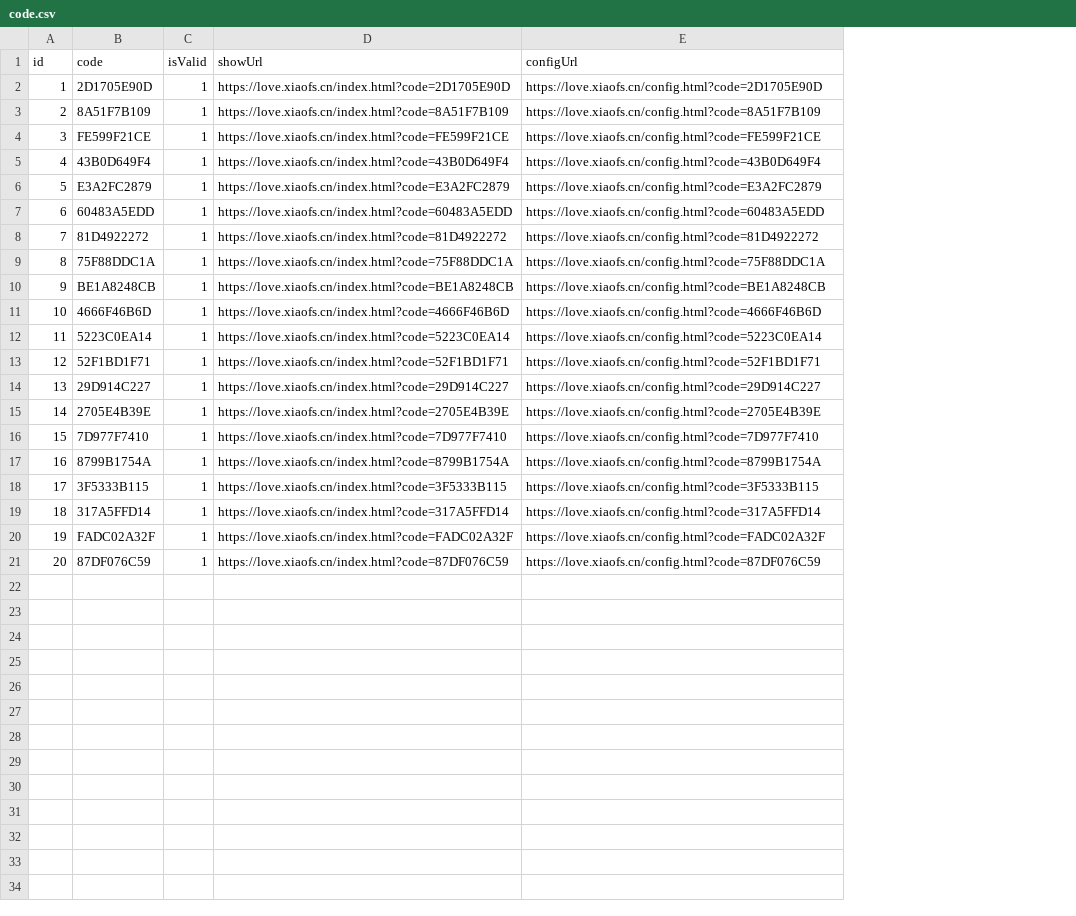
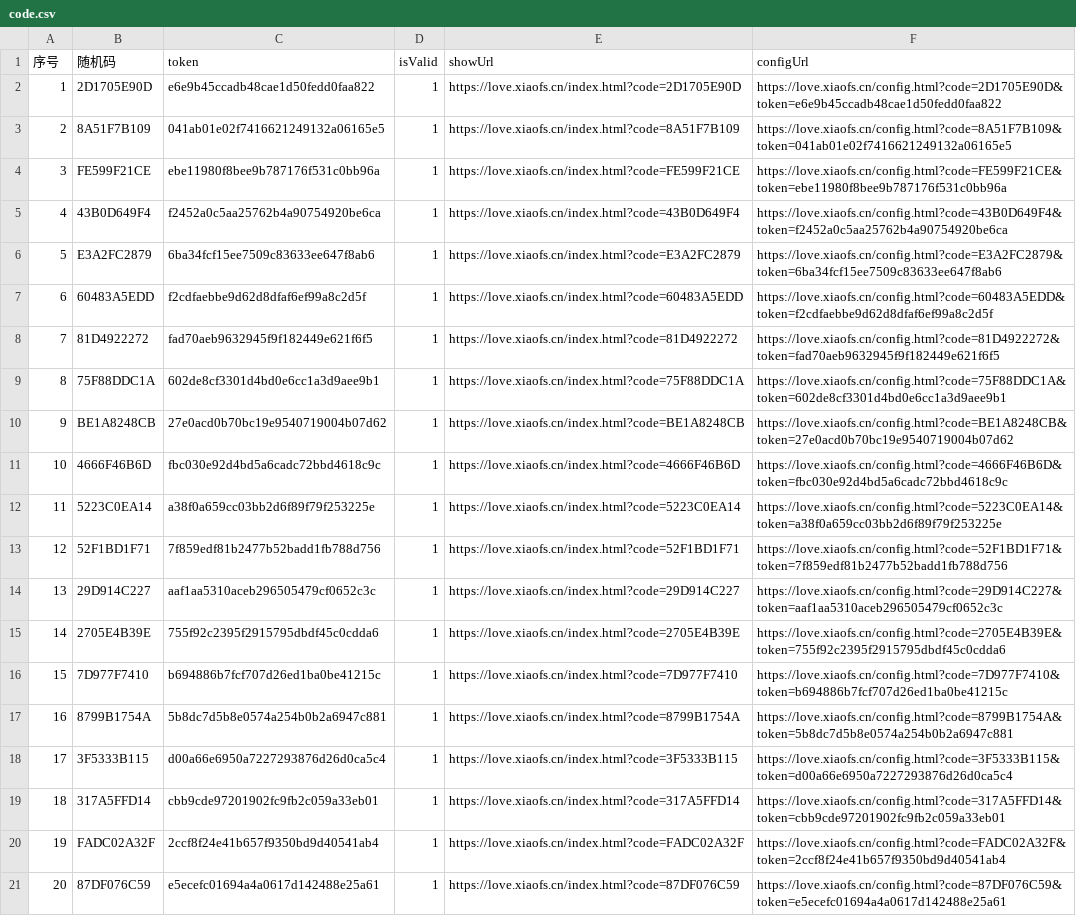
Before and after one commit to jiegehere/liumeijun.com, a CSV file: config/code.csv, drawn as a sheet; addresses are those after the commit; the diff names each change by its address in the sheet, - before the commit and + after, or states it on an @@ line.

```diff
--- a/config/code.csv
+++ b/config/code.csv
+column C (token), rows 2-21: e6e9b45ccadb48cae1d50fedd0faa822 | 041ab01e02f7416621249132a06165e5 | ebe11980f8bee9b787176f531c0bb96a | f2452a0c5aa25762b4a90754920be6ca | 6ba34fcf15ee7509c83633ee647f8ab6 | f2cdfaebbe9d62d8dfaf6ef99a8c2d5f | fad70aeb9632945f9f182449e621f6f5 | 602de8cf3301d4bd0e6cc1a3d9aee9b1 | 27e0acd0b70bc19e9540719004b07d62 | fbc030e92d4bd5a6cadc72bbd4618c9c | a38f0a659cc03bb2d6f89f79f253225e | 7f859edf81b2477b52badd1fb788d756 | aaf1aa5310aceb296505479cf0652c3c | 755f92c2395f2915795dbdf45c0cdda6 | b694886b7fcf707d26ed1ba0be41215c | 5b8dc7d5b8e0574a254b0b2a6947c881 | d00a66e6950a7227293876d26d0ca5c4 | cbb9cde97201902fc9fb2c059a33eb01 | 2ccf8f24e41b657f9350bd9d40541ab4 | e5ecefc01694a4a0617d142488e25a61
-A1: id
+A1: 序号
-B1: code
+B1: 随机码
-F2 (configUrl): https://love.xiaofs.cn/config.html?code=2D1705E90D
+F2 (configUrl): https://love.xiaofs.cn/config.html?code=2D1705E90D&token=e6e9b45ccadb48cae1d50fedd0faa822
-F3 (configUrl): https://love.xiaofs.cn/config.html?code=8A51F7B109
+F3 (configUrl): https://love.xiaofs.cn/config.html?code=8A51F7B109&token=041ab01e02f7416621249132a06165e5
-F4 (configUrl): https://love.xiaofs.cn/config.html?code=FE599F21CE
+F4 (configUrl): https://love.xiaofs.cn/config.html?code=FE599F21CE&token=ebe11980f8bee9b787176f531c0bb96a
-F5 (configUrl): https://love.xiaofs.cn/config.html?code=43B0D649F4
+F5 (configUrl): https://love.xiaofs.cn/config.html?code=43B0D649F4&token=f2452a0c5aa25762b4a90754920be6ca
-F6 (configUrl): https://love.xiaofs.cn/config.html?code=E3A2FC2879
+F6 (configUrl): https://love.xiaofs.cn/config.html?code=E3A2FC2879&token=6ba34fcf15ee7509c83633ee647f8ab6
-F7 (configUrl): https://love.xiaofs.cn/config.html?code=60483A5EDD
+F7 (configUrl): https://love.xiaofs.cn/config.html?code=60483A5EDD&token=f2cdfaebbe9d62d8dfaf6ef99a8c2d5f
-F8 (configUrl): https://love.xiaofs.cn/config.html?code=81D4922272
+F8 (configUrl): https://love.xiaofs.cn/config.html?code=81D4922272&token=fad70aeb9632945f9f182449e621f6f5
-F9 (configUrl): https://love.xiaofs.cn/config.html?code=75F88DDC1A
+F9 (configUrl): https://love.xiaofs.cn/config.html?code=75F88DDC1A&token=602de8cf3301d4bd0e6cc1a3d9aee9b1
-F10 (configUrl): https://love.xiaofs.cn/config.html?code=BE1A8248CB
+F10 (configUrl): https://love.xiaofs.cn/config.html?code=BE1A8248CB&token=27e0acd0b70bc19e9540719004b07d62
-F11 (configUrl): https://love.xiaofs.cn/config.html?code=4666F46B6D
+F11 (configUrl): https://love.xiaofs.cn/config.html?code=4666F46B6D&token=fbc030e92d4bd5a6cadc72bbd4618c9c
-F12 (configUrl): https://love.xiaofs.cn/config.html?code=5223C0EA14
+F12 (configUrl): https://love.xiaofs.cn/config.html?code=5223C0EA14&token=a38f0a659cc03bb2d6f89f79f253225e
-F13 (configUrl): https://love.xiaofs.cn/config.html?code=52F1BD1F71
+F13 (configUrl): https://love.xiaofs.cn/config.html?code=52F1BD1F71&token=7f859edf81b2477b52badd1fb788d756
-F14 (configUrl): https://love.xiaofs.cn/config.html?code=29D914C227
+F14 (configUrl): https://love.xiaofs.cn/config.html?code=29D914C227&token=aaf1aa5310aceb296505479cf0652c3c
-F15 (configUrl): https://love.xiaofs.cn/config.html?code=2705E4B39E
+F15 (configUrl): https://love.xiaofs.cn/config.html?code=2705E4B39E&token=755f92c2395f2915795dbdf45c0cdda6
-F16 (configUrl): https://love.xiaofs.cn/config.html?code=7D977F7410
+F16 (configUrl): https://love.xiaofs.cn/config.html?code=7D977F7410&token=b694886b7fcf707d26ed1ba0be41215c
-F17 (configUrl): https://love.xiaofs.cn/config.html?code=8799B1754A
+F17 (configUrl): https://love.xiaofs.cn/config.html?code=8799B1754A&token=5b8dc7d5b8e0574a254b0b2a6947c881
-F18 (configUrl): https://love.xiaofs.cn/config.html?code=3F5333B115
+F18 (configUrl): https://love.xiaofs.cn/config.html?code=3F5333B115&token=d00a66e6950a7227293876d26d0ca5c4
-F19 (configUrl): https://love.xiaofs.cn/config.html?code=317A5FFD14
+F19 (configUrl): https://love.xiaofs.cn/config.html?code=317A5FFD14&token=cbb9cde97201902fc9fb2c059a33eb01
-F20 (configUrl): https://love.xiaofs.cn/config.html?code=FADC02A32F
+F20 (configUrl): https://love.xiaofs.cn/config.html?code=FADC02A32F&token=2ccf8f24e41b657f9350bd9d40541ab4
-F21 (configUrl): https://love.xiaofs.cn/config.html?code=87DF076C59
+F21 (configUrl): https://love.xiaofs.cn/config.html?code=87DF076C59&token=e5ecefc01694a4a0617d142488e25a61
```
Also changed, not shown: 3 other files.
